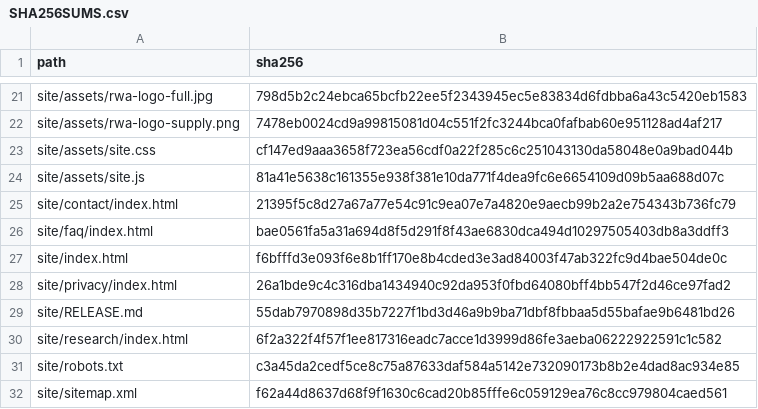
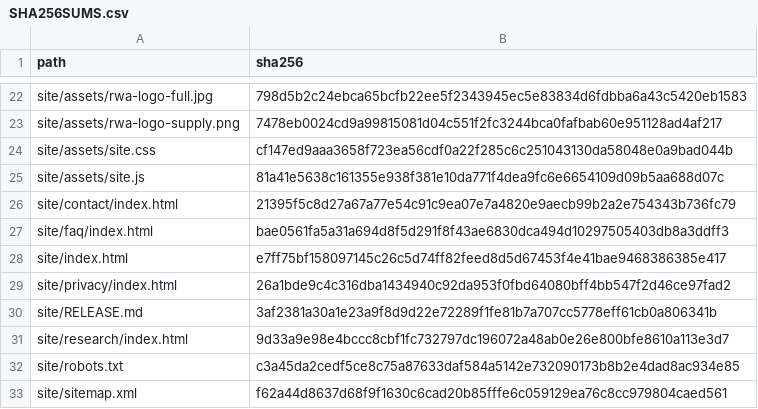
Before and after one commit to Railwayautomatic/Ew2R3-visualization, a CSV file: SHA256SUMS.csv, drawn as a sheet; only a part is shown, gaps mark what is left out; the diff covers the shown part only.

```diff
--- a/SHA256SUMS.csv
+++ b/SHA256SUMS.csv
@@ -26,6 +27,6 @@
 "site/faq/index.html","bae0561fa5a31a694d8f5d291f8f43ae6830dca494d10297505403db8a3ddff3"
-"site/index.html","f6bfffd3e093f6e8b1ff170e8b4cded3e3ad84003f47ab322fc9d4bae504de0c"
+"site/index.html","e7ff75bf158097145c26c5d74ff82feed8d5d67453f4e41bae9468386385e417"
 "site/privacy/index.html","26a1bde9c4c316dba1434940c92da953f0fbd64080bff4bb547f2d46ce97fad2"
-"site/RELEASE.md","55dab7970898d35b7227f1bd3d46a9b9ba71dbf8fbbaa5d55bafae9b6481bd26"
-"site/research/index.html","6f2a322f4f57f1ee817316eadc7acce1d3999d86fe3aeba06222922591c1c582"
+"site/RELEASE.md","3af2381a30a1e23a9f8d9d22e72289f1fe81b7a707cc5778eff61cb0a806341b"
+"site/research/index.html","9d33a9e98e4bccc8cbf1fc732797dc196072a48ab0e26e800bfe8610a113e3d7"
 "site/robots.txt","c3a45da2cedf5ce8c75a87633daf584a5142e732090173b8b2e4dad8ac934e85"
```
Also changed, not shown: 1 added row and 15 edited cells elsewhere in this file, 19 other files.
